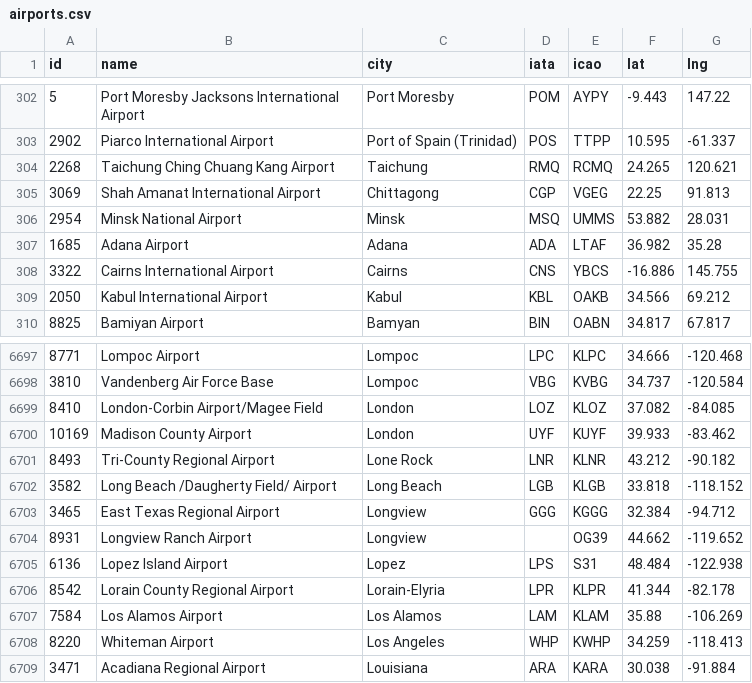
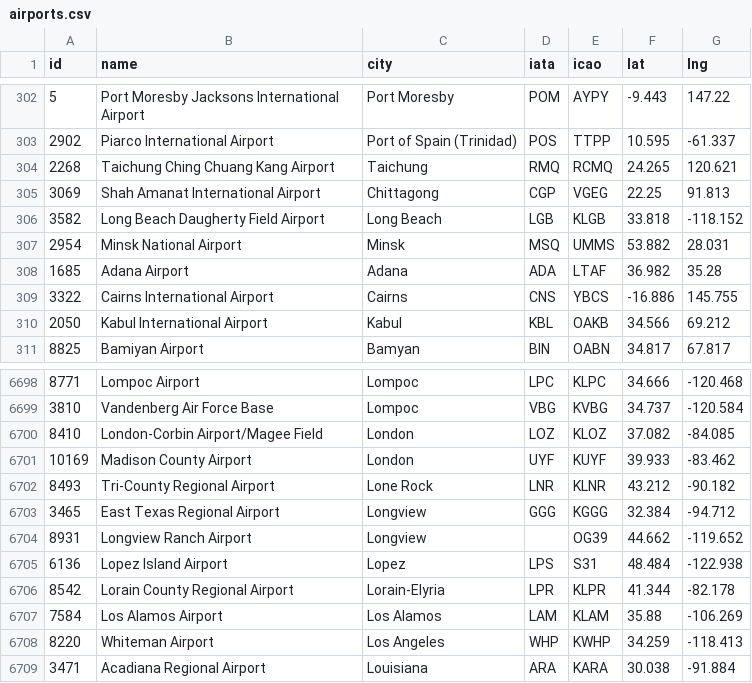
Before and after one commit to markusenglund/great-circle-map, a CSV file: public/airports.csv, drawn as a sheet; only a part is shown, gaps mark what is left out; removed rows and columns are numbered as before the commit, all else as after; the diff names each change by its address in the sheet, - before the commit and + after, or states it on an @@ line.

```diff
--- a/public/airports.csv
+++ b/public/airports.csv
+row 306: 3582 | Long Beach Daugherty Field Airport | Long Beach | LGB | KLGB | 33.818 | -118.152
-row 6702: 3582 | Long Beach /Daugherty Field/ Airport | Long Beach | LGB | KLGB | 33.818 | -118.152
```
Also changed, not shown: 15 other files.
